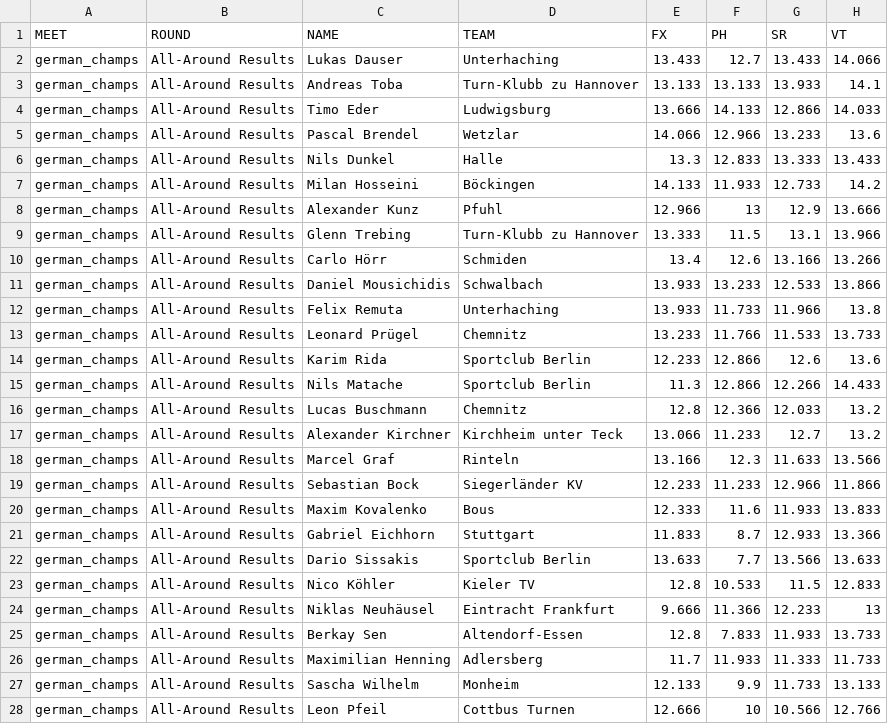
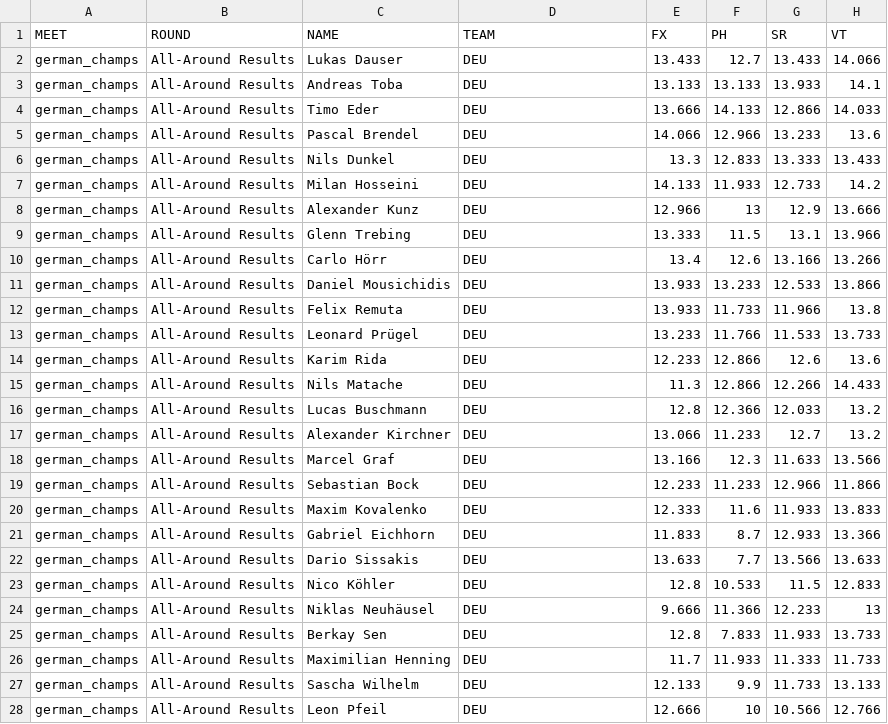
Before and after one commit to dyasui/MAG-stats, a CSV file: results/german_champs.csv, drawn as a sheet; only a part is shown; the diff covers the shown part only; the diff names each change by its address in the sheet, - before the commit and + after, or states it on an @@ line.

```diff
--- a/results/german_champs.csv
+++ b/results/german_champs.csv
-D2 (TEAM): Unterhaching
+D2 (TEAM): DEU
-D3 (TEAM): Turn-Klubb zu Hannover
+D3 (TEAM): DEU
-D4 (TEAM): Ludwigsburg
+D4 (TEAM): DEU
-D5 (TEAM): Wetzlar
+D5 (TEAM): DEU
-D6 (TEAM): Halle
+D6 (TEAM): DEU
-D7 (TEAM): Böckingen
+D7 (TEAM): DEU
-D8 (TEAM): Pfuhl
+D8 (TEAM): DEU
-D9 (TEAM): Turn-Klubb zu Hannover
+D9 (TEAM): DEU
-D10 (TEAM): Schmiden
+D10 (TEAM): DEU
-D11 (TEAM): Schwalbach
+D11 (TEAM): DEU
-D12 (TEAM): Unterhaching
+D12 (TEAM): DEU
-D13 (TEAM): Chemnitz
+D13 (TEAM): DEU
-D14:D15 (TEAM): Sportclub Berlin
+D14:D15 (TEAM): DEU
-D16 (TEAM): Chemnitz
+D16 (TEAM): DEU
-D17 (TEAM): Kirchheim unter Teck
+D17 (TEAM): DEU
-D18 (TEAM): Rinteln
+D18 (TEAM): DEU
-D19 (TEAM): Siegerländer KV
+D19 (TEAM): DEU
-D20 (TEAM): Bous
+D20 (TEAM): DEU
-D21 (TEAM): Stuttgart
+D21 (TEAM): DEU
-D22 (TEAM): Sportclub Berlin
+D22 (TEAM): DEU
-D23 (TEAM): Kieler TV
+D23 (TEAM): DEU
-D24 (TEAM): Eintracht Frankfurt
+D24 (TEAM): DEU
-D25 (TEAM): Altendorf-Essen
+D25 (TEAM): DEU
-D26 (TEAM): Adlersberg
+D26 (TEAM): DEU
-D27 (TEAM): Monheim
+D27 (TEAM): DEU
-D28 (TEAM): Cottbus Turnen
+D28 (TEAM): DEU
```
Also changed, not shown: 45 edited cells elsewhere in this file, results/canada_champs.csv, results/english_champs-2024.csv, 2 other files.
